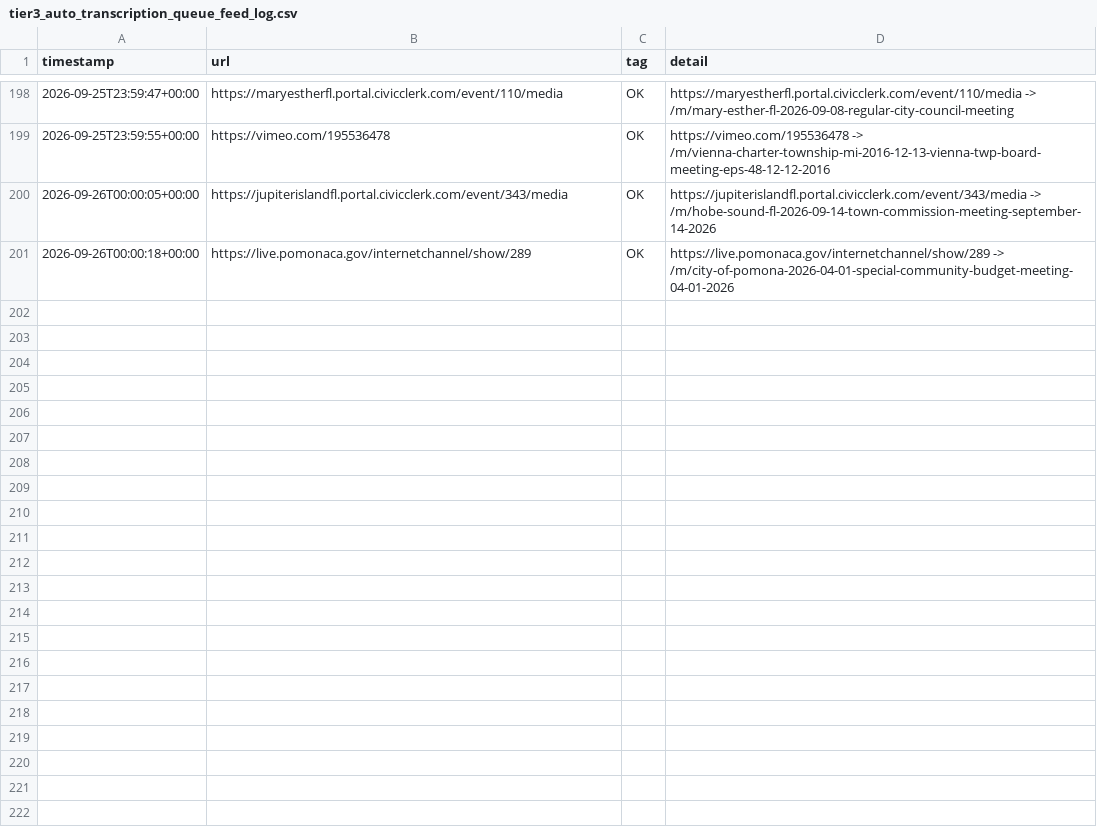
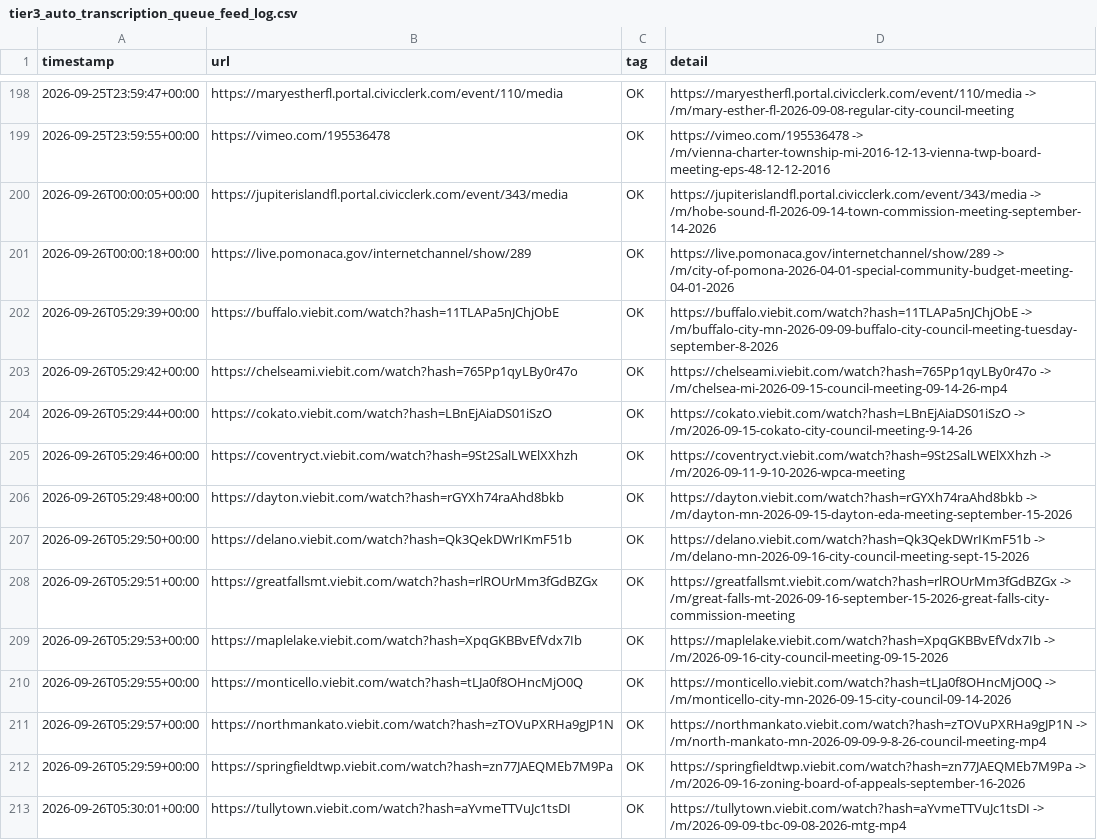
Before and after one commit to mroconnell/rtr-deeplink, a CSV file: scripts/tier3_auto_transcription_queue_feed_log.csv, drawn as a sheet; only a part is shown, gaps mark what is left out.

Commit message:
Advance tier 3 auto-transcription queue and probe sidecar (#1479)
Co-authored-by: github-actions[bot] <github-actions[bot]@users.noreply.github.com>

```diff
--- a/scripts/tier3_auto_transcription_queue_feed_log.csv
+++ b/scripts/tier3_auto_transcription_queue_feed_log.csv
@@ -201 +201,13 @@ timestamp,url,tag,detail
 2026-09-26T00:00:18+00:00,https://live.pomonaca.gov/internetchannel/show/289,OK,https://live.pomonaca.gov/internetchannel/show/289 -> /m/city-of-pomona-2026-04-01-special-community-budget-meeting-04-01-2026
+2026-09-26T05:29:39+00:00,https://buffalo.viebit.com/watch?hash=11TLAPa5nJChjObE,OK,https://buffalo.viebit.com/watch?hash=11TLAPa5nJChjObE -> /m/buffalo-city-mn-2026-09-09-buffalo-city-council-meeting-tuesday-september-8-2026
+2026-09-26T05:29:42+00:00,https://chelseami.viebit.com/watch?hash=765Pp1qyLBy0r47o,OK,https://chelseami.viebit.com/watch?hash=765Pp1qyLBy0r47o -> /m/chelsea-mi-2026-09-15-council-meeting-09-14-26-mp4
+2026-09-26T05:29:44+00:00,https://cokato.viebit.com/watch?hash=LBnEjAiaDS01iSzO,OK,https://cokato.viebit.com/watch?hash=LBnEjAiaDS01iSzO -> /m/2026-09-15-cokato-city-council-meeting-9-14-26
+2026-09-26T05:29:46+00:00,https://coventryct.viebit.com/watch?hash=9St2SalLWElXXhzh,OK,https://coventryct.viebit.com/watch?hash=9St2SalLWElXXhzh -> /m/2026-09-11-9-10-2026-wpca-meeting
+2026-09-26T05:29:48+00:00,https://dayton.viebit.com/watch?hash=rGYXh74raAhd8bkb,OK,https://dayton.viebit.com/watch?hash=rGYXh74raAhd8bkb -> /m/dayton-mn-2026-09-15-dayton-eda-meeting-september-15-2026
+2026-09-26T05:29:50+00:00,https://delano.viebit.com/watch?hash=Qk3QekDWrIKmF51b,OK,https://delano.viebit.com/watch?hash=Qk3QekDWrIKmF51b -> /m/delano-mn-2026-09-16-city-council-meeting-sept-15-2026
+2026-09-26T05:29:51+00:00,https://greatfallsmt.viebit.com/watch?hash=rlROUrMm3fGdBZGx,OK,https://greatfallsmt.viebit.com/watch?hash=rlROUrMm3fGdBZGx -> /m/great-falls-mt-2026-09-16-september-15-2026-great-falls-city-commission-meeting
+2026-09-26T05:29:53+00:00,https://maplelake.viebit.com/watch?hash=XpqGKBBvEfVdx7Ib,OK,https://maplelake.viebit.com/watch?hash=XpqGKBBvEfVdx7Ib -> /m/2026-09-16-city-council-meeting-09-15-2026
+2026-09-26T05:29:55+00:00,https://monticello.viebit.com/watch?hash=tLJa0f8OHncMjO0Q,OK,https://monticello.viebit.com/watch?hash=tLJa0f8OHncMjO0Q -> /m/monticello-city-mn-2026-09-15-city-council-09-14-2026
+2026-09-26T05:29:57+00:00,https://northmankato.viebit.com/watch?hash=zTOVuPXRHa9gJP1N,OK,https://northmankato.viebit.com/watch?hash=zTOVuPXRHa9gJP1N -> /m/north-mankato-mn-2026-09-09-9-8-26-council-meeting-mp4
+2026-09-26T05:29:59+00:00,https://springfieldtwp.viebit.com/watch?hash=zn77JAEQMEb7M9Pa,OK,https://springfieldtwp.viebit.com/watch?hash=zn77JAEQMEb7M9Pa -> /m/2026-09-16-zoning-board-of-appeals-september-16-2026
+2026-09-26T05:30:01+00:00,https://tullytown.viebit.com/watch?hash=aYvmeTTVuJc1tsDI,OK,https://tullytown.viebit.com/watch?hash=aYvmeTTVuJc1tsDI -> /m/2026-09-09-tbc-09-08-2026-mtg-mp4
```
Also changed, not shown: 2 other files.
